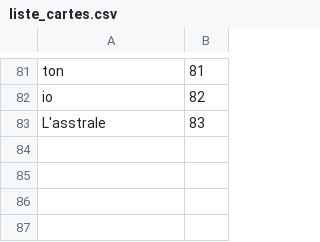
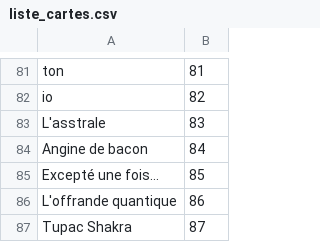
Before and after one commit to k3t0warri0r-coder/k3t0warri0r-coder.github.io, a CSV file: liste_cartes.csv, drawn as a sheet; only a part is shown, gaps mark what is left out; the diff names each change by its address in the sheet, - before the commit and + after, or states it on an @@ line.

Commit message:
Commit chatbot: liste_cartes.csv

```diff
--- a/liste_cartes.csv
+++ b/liste_cartes.csv
+row 84: Angine de bacon | 84
+row 85: Excepté une fois… | 85
+row 86: L'offrande quantique | 86
+row 87: Tupac Shakra | 87
```
